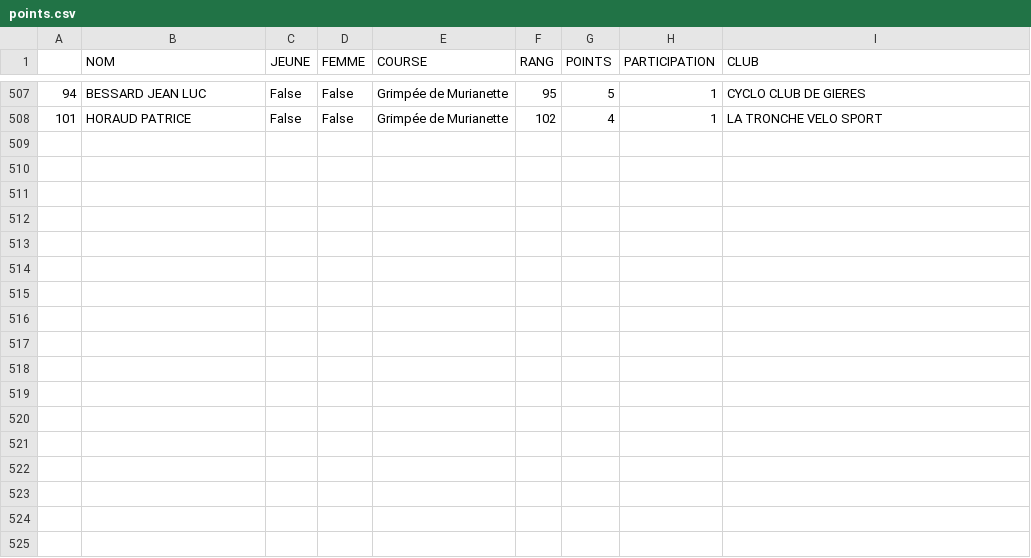
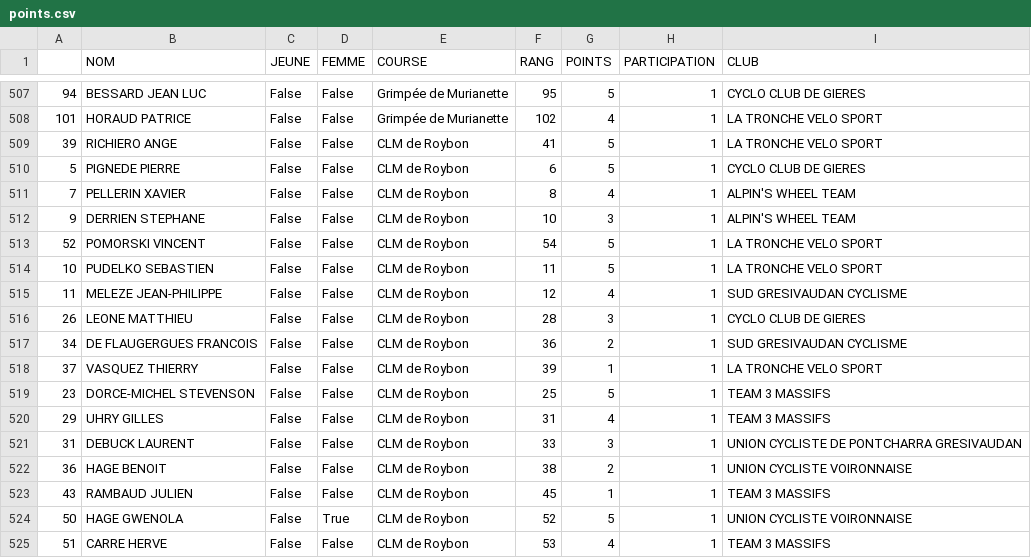
Before and after one commit to TimoWintz/challenge-ufolep, a CSV file: points.csv, drawn as a sheet; only a part is shown, gaps mark what is left out.

```diff
--- a/points.csv
+++ b/points.csv
@@ -508 +508,18 @@
 101,HORAUD PATRICE,False,False,Grimpée de Murianette,102,4,1,LA TRONCHE VELO SPORT
+39,RICHIERO ANGE,False,False,CLM de Roybon,41,5,1,LA TRONCHE VELO SPORT
+5,PIGNEDE PIERRE,False,False,CLM de Roybon,6,5,1,CYCLO CLUB DE GIERES
+7,PELLERIN XAVIER,False,False,CLM de Roybon,8,4,1,ALPIN'S WHEEL TEAM
+9,DERRIEN STEPHANE,False,False,CLM de Roybon,10,3,1,ALPIN'S WHEEL TEAM
+52,POMORSKI VINCENT,False,False,CLM de Roybon,54,5,1,LA TRONCHE VELO SPORT
+10,PUDELKO SEBASTIEN,False,False,CLM de Roybon,11,5,1,LA TRONCHE VELO SPORT
+11,MELEZE JEAN-PHILIPPE,False,False,CLM de Roybon,12,4,1,SUD GRESIVAUDAN CYCLISME
+26,LEONE MATTHIEU,False,False,CLM de Roybon,28,3,1,CYCLO CLUB DE GIERES
+34,DE FLAUGERGUES FRANCOIS,False,False,CLM de Roybon,36,2,1,SUD GRESIVAUDAN CYCLISME
+37,VASQUEZ THIERRY,False,False,CLM de Roybon,39,1,1,LA TRONCHE VELO SPORT
+23,DORCE-MICHEL STEVENSON,False,False,CLM de Roybon,25,5,1,TEAM 3 MASSIFS
+29,UHRY GILLES,False,False,CLM de Roybon,31,4,1,TEAM 3 MASSIFS
+31,DEBUCK LAURENT,False,False,CLM de Roybon,33,3,1,UNION CYCLISTE DE PONTCHARRA GRESIVAUDAN
+36,HAGE BENOIT,False,False,CLM de Roybon,38,2,1,UNION CYCLISTE VOIRONNAISE
+43,RAMBAUD JULIEN,False,False,CLM de Roybon,45,1,1,TEAM 3 MASSIFS
+50,HAGE GWENOLA,False,True,CLM de Roybon,52,5,1,UNION CYCLISTE VOIRONNAISE
+51,CARRE HERVE,False,False,CLM de Roybon,53,4,1,TEAM 3 MASSIFS
```
Also changed, not shown: clubs.csv, 4 other files.
